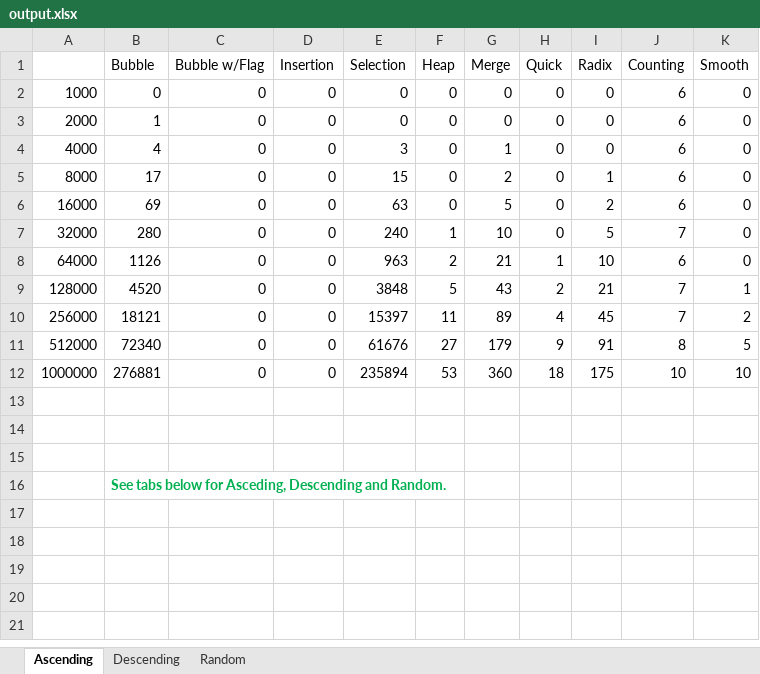
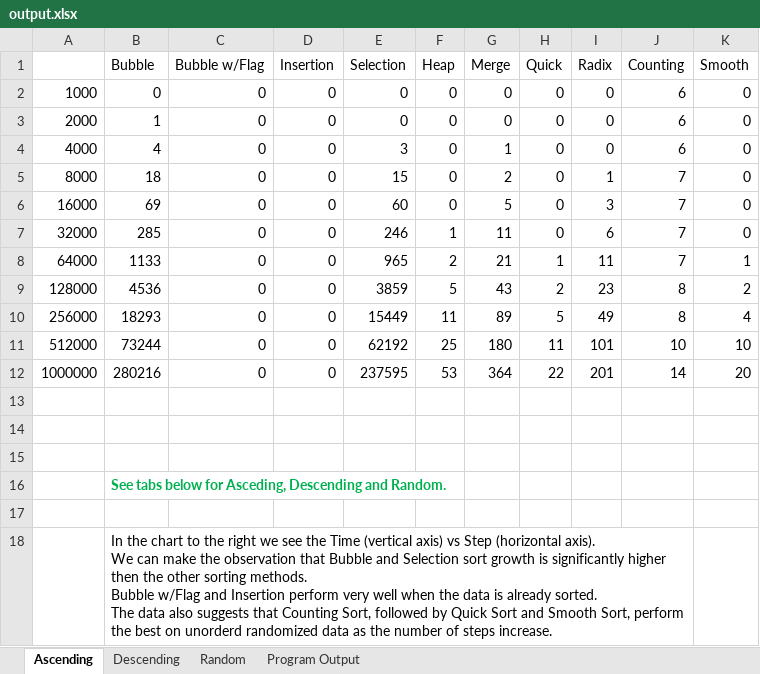
Before and after one commit to KodeFu/cse674, an Excel workbook: hw2/hw2/output.xlsx, sheet Ascending, drawn as a sheet; values as stored, in another font and other column widths than the file's, no borders; charts and pictures not drawn; removed rows and columns are numbered as before the commit, all else as after; ↵ is a line break in a cell; the diff names each change by its address in the sheet, - before the commit and + after, or states it on an @@ line.

Commit message:
Updated with program output.

```diff
--- a/hw2/hw2/output.xlsx (sheet Ascending)
+++ b/hw2/hw2/output.xlsx (sheet Ascending)
+sheet tab: Program Output
-B5 (Bubble): 17
+B5 (Bubble): 18
-J5:J6 (Counting): 6
+J5:J6 (Counting): 7
-E6 (Selection): 63
+E6 (Selection): 60
-I6 (Radix): 2
+I6 (Radix): 3
-B7 (Bubble): 280
+B7 (Bubble): 285
-E7 (Selection): 240
+E7 (Selection): 246
-G7 (Merge): 10
+G7 (Merge): 11
-I7 (Radix): 5
+I7 (Radix): 6
-B8 (Bubble): 1126
+B8 (Bubble): 1133
-E8 (Selection): 963
+E8 (Selection): 965
-I8 (Radix): 10
+I8 (Radix): 11
-J8 (Counting): 6
+J8 (Counting): 7
-K8 (Smooth): 0
+K8 (Smooth): 1
-B9 (Bubble): 4520
+B9 (Bubble): 4536
-E9 (Selection): 3848
+E9 (Selection): 3859
-I9 (Radix): 21
+I9 (Radix): 23
-J9 (Counting): 7
+J9 (Counting): 8
-K9 (Smooth): 1
+K9 (Smooth): 2
-row 10: 256000 | 18121 | 0 | 0 | 15397 | 11 | 89 | 4 | 45 | 7 | 2
-row 11: 512000 | 72340 | 0 | 0 | 61676 | 27 | 179 | 9 | 91 | 8 | 5
-row 12: 1000000 | 276881 | 0 | 0 | 235894 | 53 | 360 | 18 | 175 | 10 | 10
+row 10: 256000 | 18293 | 0 | 0 | 15449 | 11 | 89 | 5 | 49 | 8 | 4
+row 11: 512000 | 73244 | 0 | 0 | 62192 | 25 | 180 | 11 | 101 | 10 | 10
+row 12: 1000000 | 280216 | 0 | 0 | 237595 | 53 | 364 | 22 | 201 | 14 | 20
+row 17: (empty)
+row 18:  | In the chart to the right we see the Time (vertical axis) vs Step (horizontal axis). ↵ We can make the observation that Bubble and Selection sort growth is significantly higher then the other sorting methods. ↵ Bubble w/Flag and Insertion perform very well when the data is already sorted. ↵ The data also suggests that Counting Sort, followed by Quick Sort and Smooth Sort, perform the best on unorderd randomized data as the number of steps increase.
```
Also changed, not shown: sheet Descending, sheet Random, charts or pictures.
